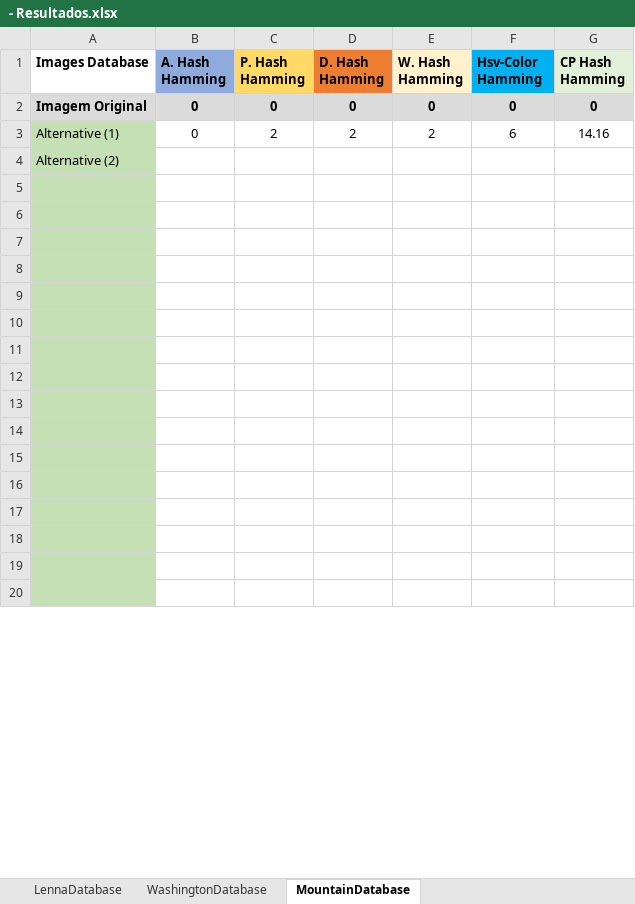
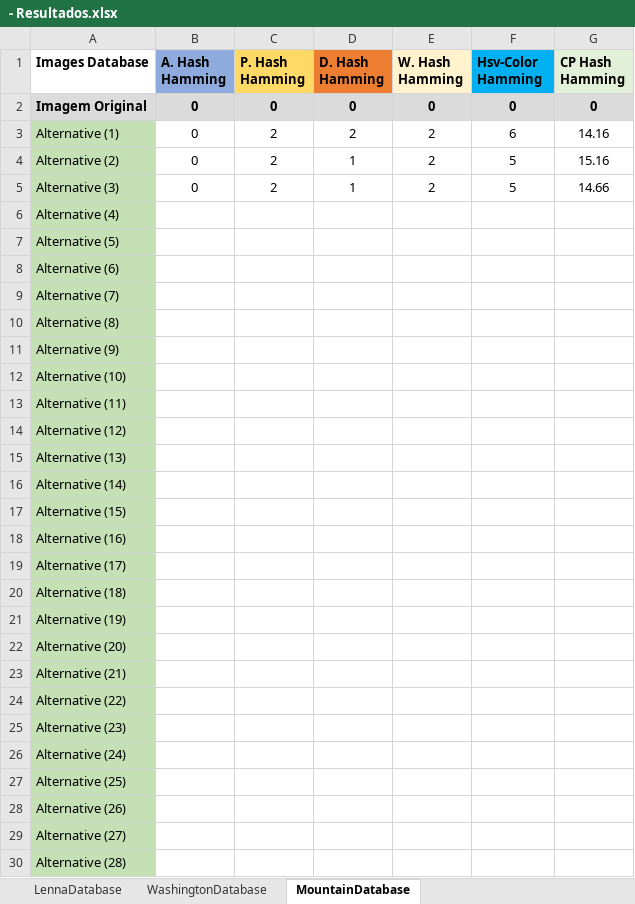
Before and after one commit to jrafa1607/Evaluation-of-Perceptual-Hash-Algorithms, an Excel workbook: - Resultados.xlsx, sheet MountainDatabase, drawn as a sheet; only a part is shown; values as stored, in another font and other column widths than the file's, no borders; charts and pictures not drawn; addresses are those after the commit; the diff covers the shown part only; the diff names each change by its address in the sheet, - before the commit and + after, or states it on an @@ line.

```diff
--- a/- Resultados.xlsx (sheet MountainDatabase)
+++ b/- Resultados.xlsx (sheet MountainDatabase)
+row 4: Alternative (2) | 0 | 2 | 1 | 2 | 5 | 15.16
+row 5: Alternative (3) | 0 | 2 | 1 | 2 | 5 | 14.66
-A6 (Images Database): Alternative (2)
+A6 (Images Database): Alternative (4)
-A7 (Images Database): (empty)
+A7 (Images Database): Alternative (5)
-A8 (Images Database): (empty)
+A8 (Images Database): Alternative (6)
-A9 (Images Database): (empty)
+A9 (Images Database): Alternative (7)
-A10 (Images Database): (empty)
+A10 (Images Database): Alternative (8)
-A11 (Images Database): (empty)
+A11 (Images Database): Alternative (9)
-A12 (Images Database): (empty)
+A12 (Images Database): Alternative (10)
-A13 (Images Database): (empty)
+A13 (Images Database): Alternative (11)
-A14 (Images Database): (empty)
+A14 (Images Database): Alternative (12)
-A15 (Images Database): (empty)
+A15 (Images Database): Alternative (13)
-A16 (Images Database): (empty)
+A16 (Images Database): Alternative (14)
-A17 (Images Database): (empty)
+A17 (Images Database): Alternative (15)
-A18 (Images Database): (empty)
+A18 (Images Database): Alternative (16)
-A19 (Images Database): (empty)
+A19 (Images Database): Alternative (17)
-A20 (Images Database): (empty)
+A20 (Images Database): Alternative (18)
-A21 (Images Database): (empty)
+A21 (Images Database): Alternative (19)
-A22 (Images Database): (empty)
+A22 (Images Database): Alternative (20)
+row 23: Alternative (21)
+row 24: Alternative (22)
+row 25: Alternative (23)
+row 26: Alternative (24)
+row 27: Alternative (25)
+row 28: Alternative (26)
+row 29: Alternative (27)
+row 30: Alternative (28)
```
Also changed, not shown: 2 added rows, 12 edited cells and cell formats elsewhere in this sheet, charts or pictures, - Hash Convencional.xlsx, - Hash Perceptual.xlsx, 29 other files.
